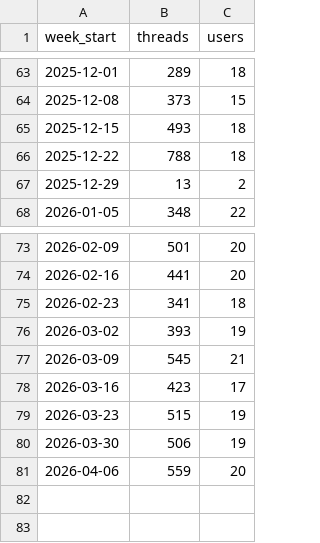
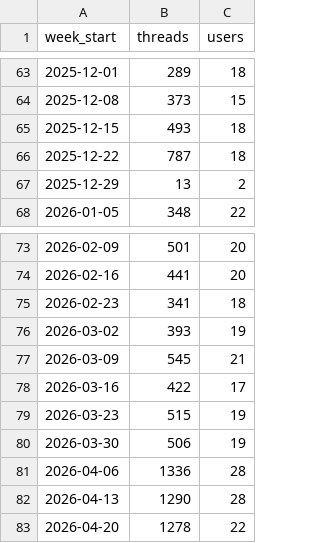
Before and after one commit to jnxjent/azurechat, a CSV file: src/weekly_summary.csv, drawn as a sheet; only a part is shown, gaps mark what is left out.

```diff
--- a/src/weekly_summary.csv
+++ b/src/weekly_summary.csv
@@ -65,3 +65,3 @@ week_start,threads,users
 2025-12-15,493,18
-2025-12-22,788,18
+2025-12-22,787,18
 2025-12-29,13,2
@@ -77,5 +77,7 @@ week_start,threads,users
 2026-03-09,545,21
-2026-03-16,423,17
+2026-03-16,422,17
 2026-03-23,515,19
 2026-03-30,506,19
-2026-04-06,559,20
+2026-04-06,1336,28
+2026-04-13,1290,28
+2026-04-20,1278,22
```
Also changed, not shown: src/monthly_summary.csv, 2 other files.
